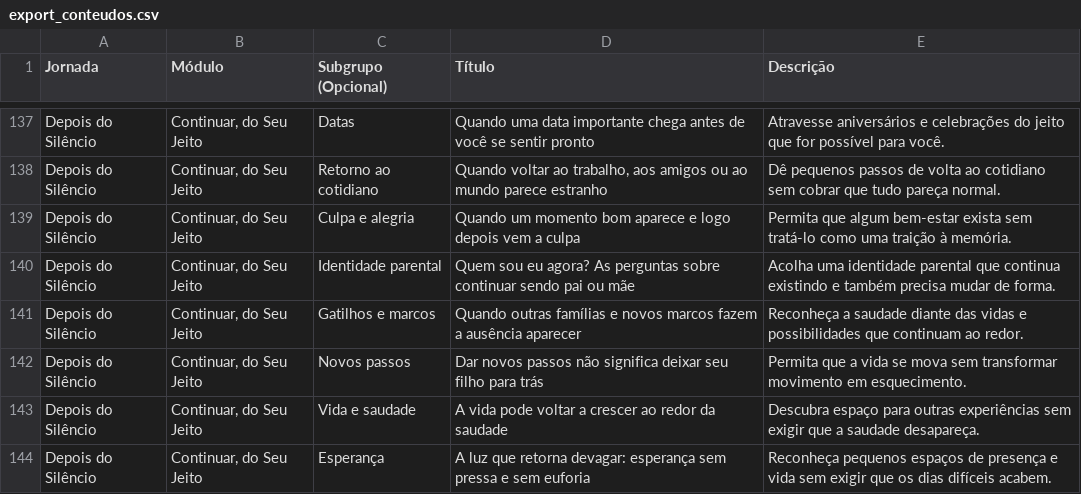
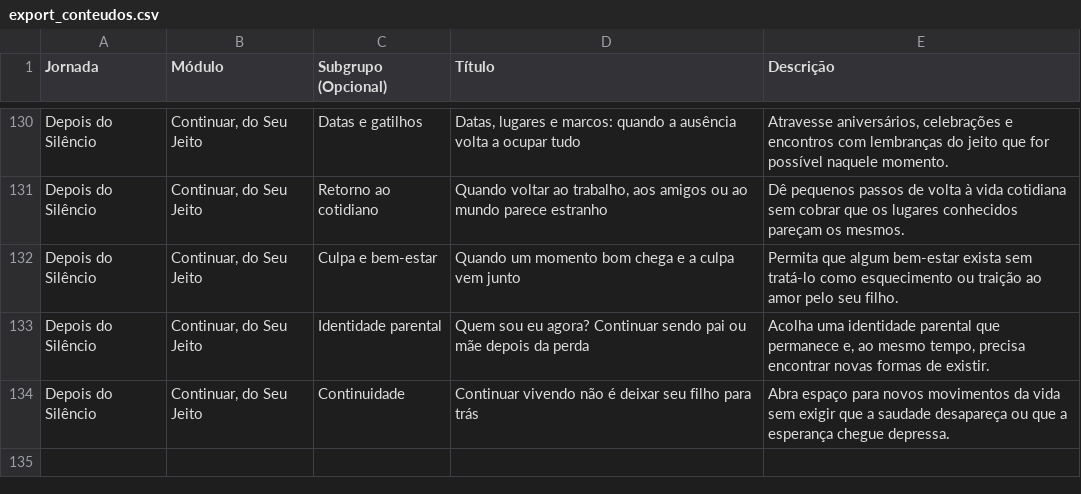
Before and after one commit to mardeganvf/elana-app, a CSV file: export_conteudos.csv, drawn as a sheet; only a part is shown, gaps mark what is left out; removed rows and columns are numbered as before the commit, all else as after; the diff covers the shown part only; the diff names each change by its address in the sheet, - before the commit and + after, or states it on an @@ line.

Commit message:
feat(journeys): update Depois do Silencio structure to 3 modules and 16 lessons

```diff
--- a/export_conteudos.csv
+++ b/export_conteudos.csv
-C130 (Subgrupo (Opcional)): Datas
+C130 (Subgrupo (Opcional)): Datas e gatilhos
-D130 (Título): Quando uma data importante chega antes de você se sentir pronto
+D130 (Título): Datas, lugares e marcos: quando a ausência volta a ocupar tudo
-E130 (Descrição): Atravesse aniversários e celebrações do jeito que for possível para você.
+E130 (Descrição): Atravesse aniversários, celebrações e encontros com lembranças do jeito que for possível naquele momento.
-E131 (Descrição): …de volta ao cotidiano sem cobrar que tudo pareça normal.
+E131 (Descrição): …de volta à vida cotidiana sem cobrar que os lugares conhecidos pareçam os mesmos.
-C132 (Subgrupo (Opcional)): Culpa e alegria
+C132 (Subgrupo (Opcional)): Culpa e bem-estar
-D132 (Título): …momento bom aparece e logo depois vem a culpa
+D132 (Título): …momento bom chega e a culpa vem junto
-E132 (Descrição): …tratá-lo como uma traição à memória.
+E132 (Descrição): …tratá-lo como esquecimento ou traição ao amor pelo seu filho.
-D133 (Título): …eu agora? As perguntas sobre continuar sendo pai ou mãe
+D133 (Título): …eu agora? Continuar sendo pai ou mãe depois da perda
-E133 (Descrição): …parental que continua existindo e também precisa mudar de forma.
+E133 (Descrição): …parental que permanece e, ao mesmo tempo, precisa encontrar novas formas de existir.
-row 141: Depois do Silêncio | Continuar, do Seu Jeito | Gatilhos e marcos | Quando outras famílias e novos marcos fazem a ausência aparecer | Reconheça a saudade diante das vidas e possibilidades que continuam ao redor.
-row 142: Depois do Silêncio | Continuar, do Seu Jeito | Novos passos | Dar novos passos não significa deixar seu filho para trás | Permita que a vida se mova sem transformar movimento em esquecimento.
-C134 (Subgrupo (Opcional)): Vida e saudade
+C134 (Subgrupo (Opcional)): Continuidade
-D134 (Título): A vida pode voltar a crescer ao redor da saudade
+D134 (Título): Continuar vivendo não é deixar seu filho para trás
-E134 (Descrição): Descubra espaço para outras experiências sem exigir que a saudade desapareça.
+E134 (Descrição): Abra espaço para novos movimentos da vida sem exigir que a saudade desapareça ou que a esperança chegue depressa.
-row 144: Depois do Silêncio | Continuar, do Seu Jeito | Esperança | A luz que retorna devagar: esperança sem pressa e sem euforia | Reconheça pequenos espaços de presença e vida sem exigir que os dias difíceis acabem.
```
Also changed, not shown: 7 removed rows and 23 edited cells elsewhere in this file, 2 other files.
